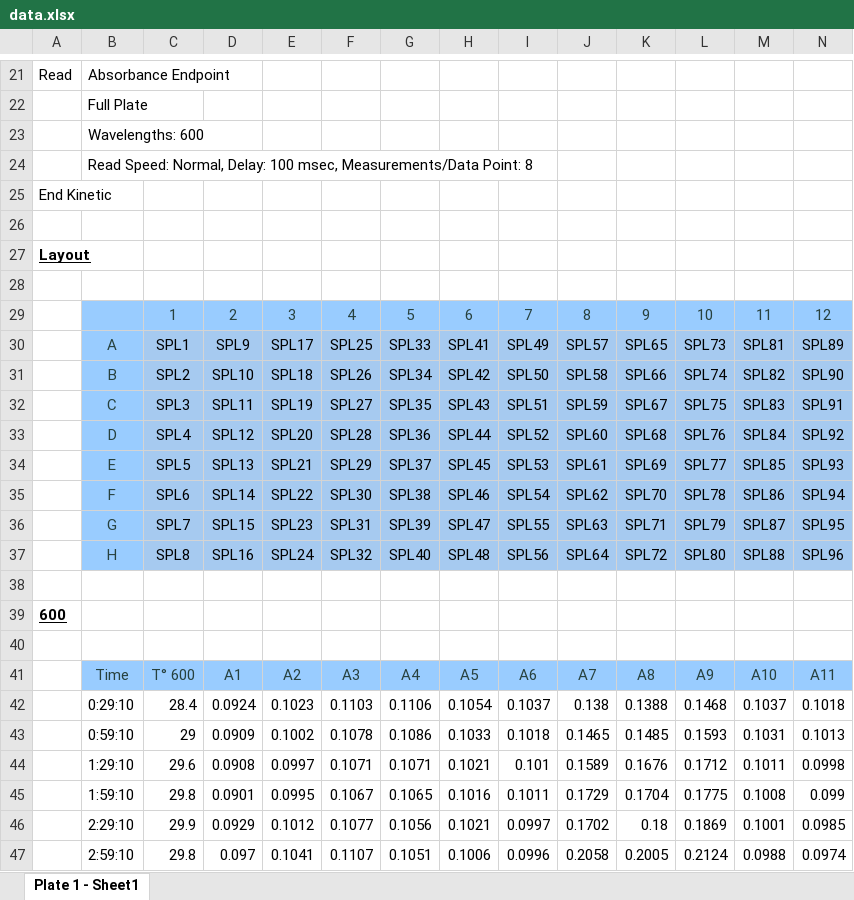
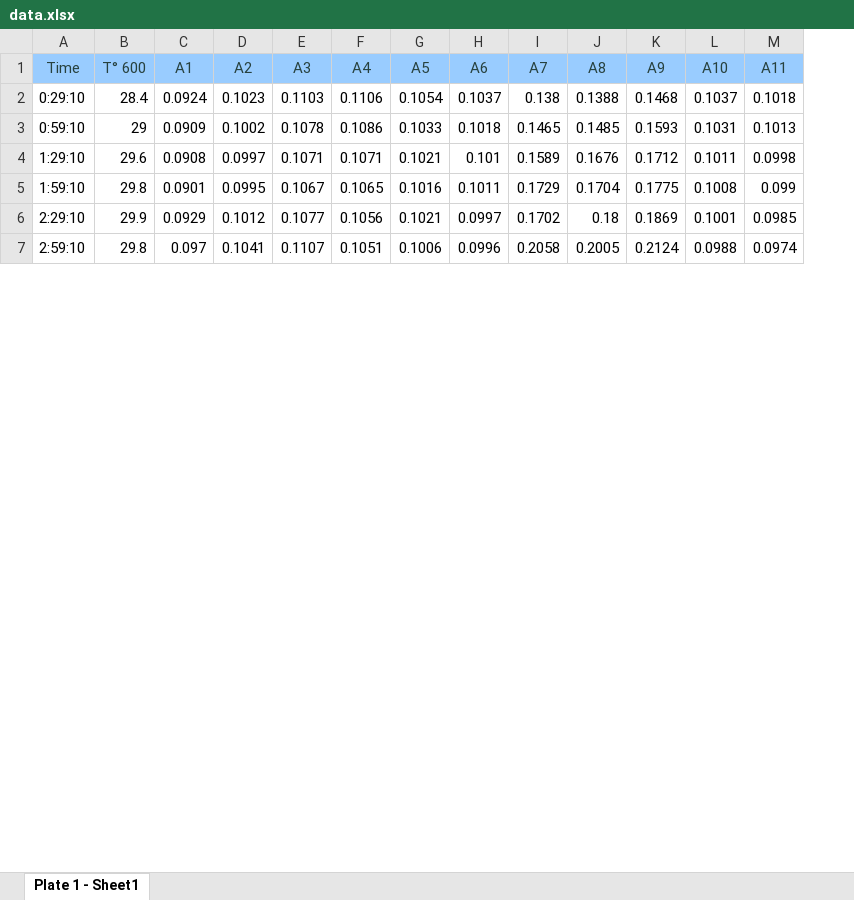
Before and after one commit to nahanoo/curves, an Excel workbook: data/240623_growth_phenotyping/ml/data.xlsx, sheet Plate 1 - Sheet1, drawn as a sheet; only a part is shown, gaps mark what is left out; values as stored, in another font and other column widths than the file's, no borders; rows hold the shown columns only; the diff covers the shown part only; the diff names each change by its address in the sheet, - before the commit and + after, or states it on an @@ line.

```diff
--- a/data/240623_growth_phenotyping/ml/data.xlsx (sheet Plate 1 - Sheet1)
+++ b/data/240623_growth_phenotyping/ml/data.xlsx (sheet Plate 1 - Sheet1)
-column A, empty
-row 21: Read | Absorbance Endpoint
-row 22:  | Full Plate
-row 23:  | Wavelengths: 600
-row 24:  | Read Speed: Normal, Delay: 100 msec, Measurements/Data Point: 8
-row 25: End Kinetic
-row 26: (empty)
-row 27: Layout
-row 28: (empty)
-row 29:  |  | 1 | 2 | 3 | 4 | 5 | 6 | 7 | 8 | 9 | 10 | 11 | 12
-row 30:  | A | SPL1 | SPL9 | SPL17 | SPL25 | SPL33 | SPL41 | SPL49 | SPL57 | SPL65 | SPL73 | SPL81 | SPL89
-row 31:  | B | SPL2 | SPL10 | SPL18 | SPL26 | SPL34 | SPL42 | SPL50 | SPL58 | SPL66 | SPL74 | SPL82 | SPL90
-row 32:  | C | SPL3 | SPL11 | SPL19 | SPL27 | SPL35 | SPL43 | SPL51 | SPL59 | SPL67 | SPL75 | SPL83 | SPL91
-row 33:  | D | SPL4 | SPL12 | SPL20 | SPL28 | SPL36 | SPL44 | SPL52 | SPL60 | SPL68 | SPL76 | SPL84 | SPL92
-row 34:  | E | SPL5 | SPL13 | SPL21 | SPL29 | SPL37 | SPL45 | SPL53 | SPL61 | SPL69 | SPL77 | SPL85 | SPL93
-row 35:  | F | SPL6 | SPL14 | SPL22 | SPL30 | SPL38 | SPL46 | SPL54 | SPL62 | SPL70 | SPL78 | SPL86 | SPL94
-row 36:  | G | SPL7 | SPL15 | SPL23 | SPL31 | SPL39 | SPL47 | SPL55 | SPL63 | SPL71 | SPL79 | SPL87 | SPL95
-row 37:  | H | SPL8 | SPL16 | SPL24 | SPL32 | SPL40 | SPL48 | SPL56 | SPL64 | SPL72 | SPL80 | SPL88 | SPL96
-row 38: (empty)
-row 39: 600
-row 40: (empty)
```
Also changed, not shown: 199 removed rows elsewhere in this sheet, data/240623_growth_phenotyping/at/data.xlsx, data/240623_growth_phenotyping/ct/combined_metadata.xlsx, 50 other files.
